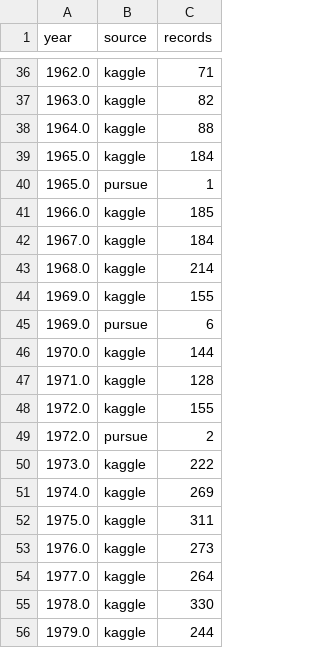
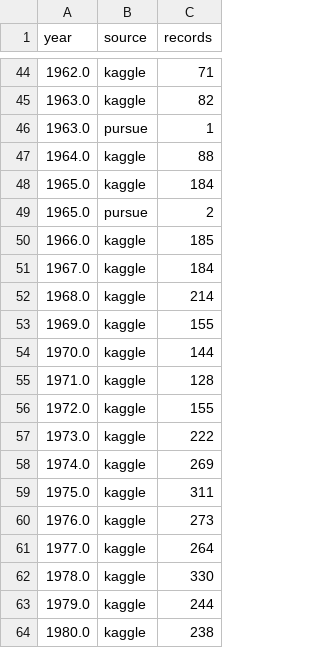
Before and after one commit to Bershco/nlp_ufo_drood, a CSV file: data/processed/ufo_temporal_trends.csv, drawn as a sheet; only a part is shown, gaps mark what is left out; the shorter side is filled out with more unchanged rows; the diff covers the shown part only.

```diff
--- a/data/processed/ufo_temporal_trends.csv
+++ b/data/processed/ufo_temporal_trends.csv
@@ -37,5 +45,6 @@ year,source,records
 1963.0,kaggle,82
+1963.0,pursue,1
 1964.0,kaggle,88
 1965.0,kaggle,184
-1965.0,pursue,1
+1965.0,pursue,2
 1966.0,kaggle,185
@@ -44,3 +53,2 @@ year,source,records
 1969.0,kaggle,155
-1969.0,pursue,6
 1970.0,kaggle,144
@@ -48,3 +56,2 @@ year,source,records
 1972.0,kaggle,155
-1972.0,pursue,2
 1973.0,kaggle,222
```
Also changed, not shown: 8 added rows, 10 removed rows and 1 edited cell elsewhere in this file, outputs/reports/ufo_manual_validation_template.csv, 7 other files.
